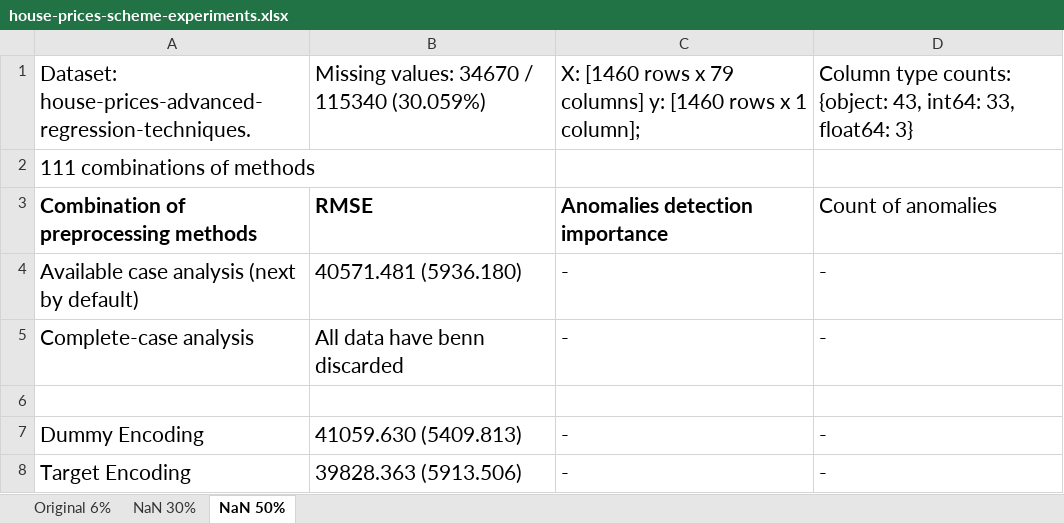
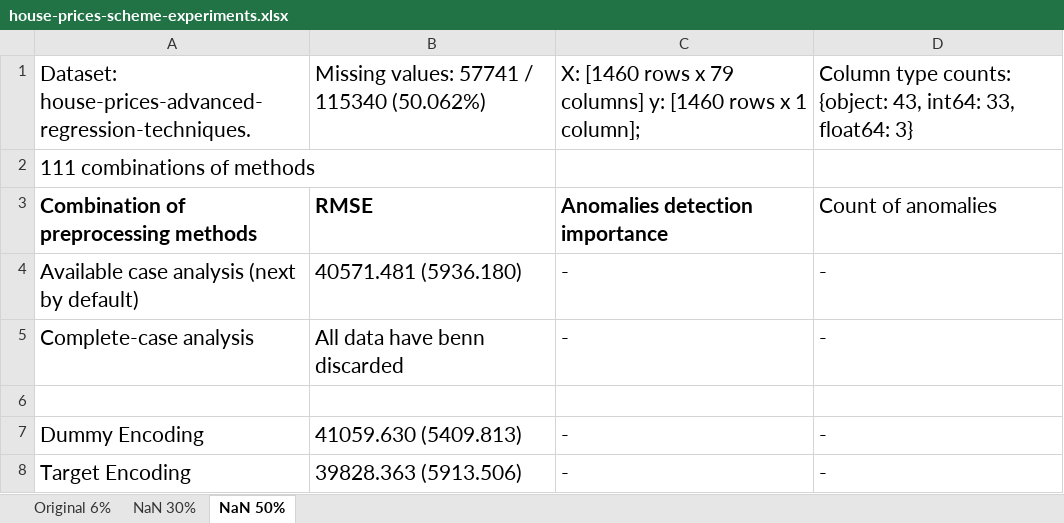
Before and after one commit to george-nigm/Improvements-to-ML-algorithms, an Excel workbook: house-prices-scheme-experiments.xlsx, sheet NaN 50%, drawn as a sheet; only a part is shown; values as stored, in another font and other column widths than the file's, no borders; the diff names each change by its address in the sheet, - before the commit and + after, or states it on an @@ line.

Commit message:
Added configuration for 30 / 50 (2nd dataset) %

```diff
--- a/house-prices-scheme-experiments.xlsx (sheet NaN 50%)
+++ b/house-prices-scheme-experiments.xlsx (sheet NaN 50%)
-B1: Missing values: 34670 / 115340 (30.059%)
+B1: Missing values: 57741 / 115340 (50.062%)
```
